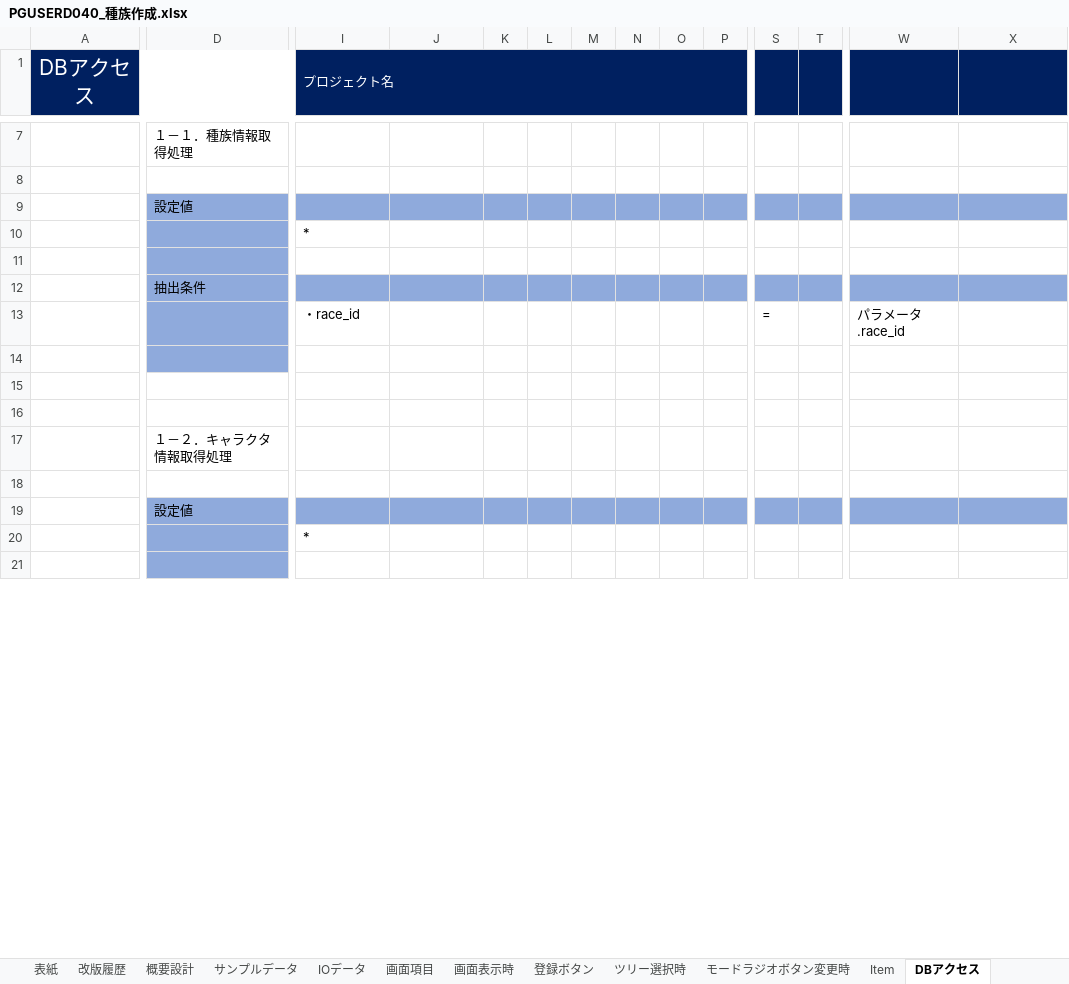
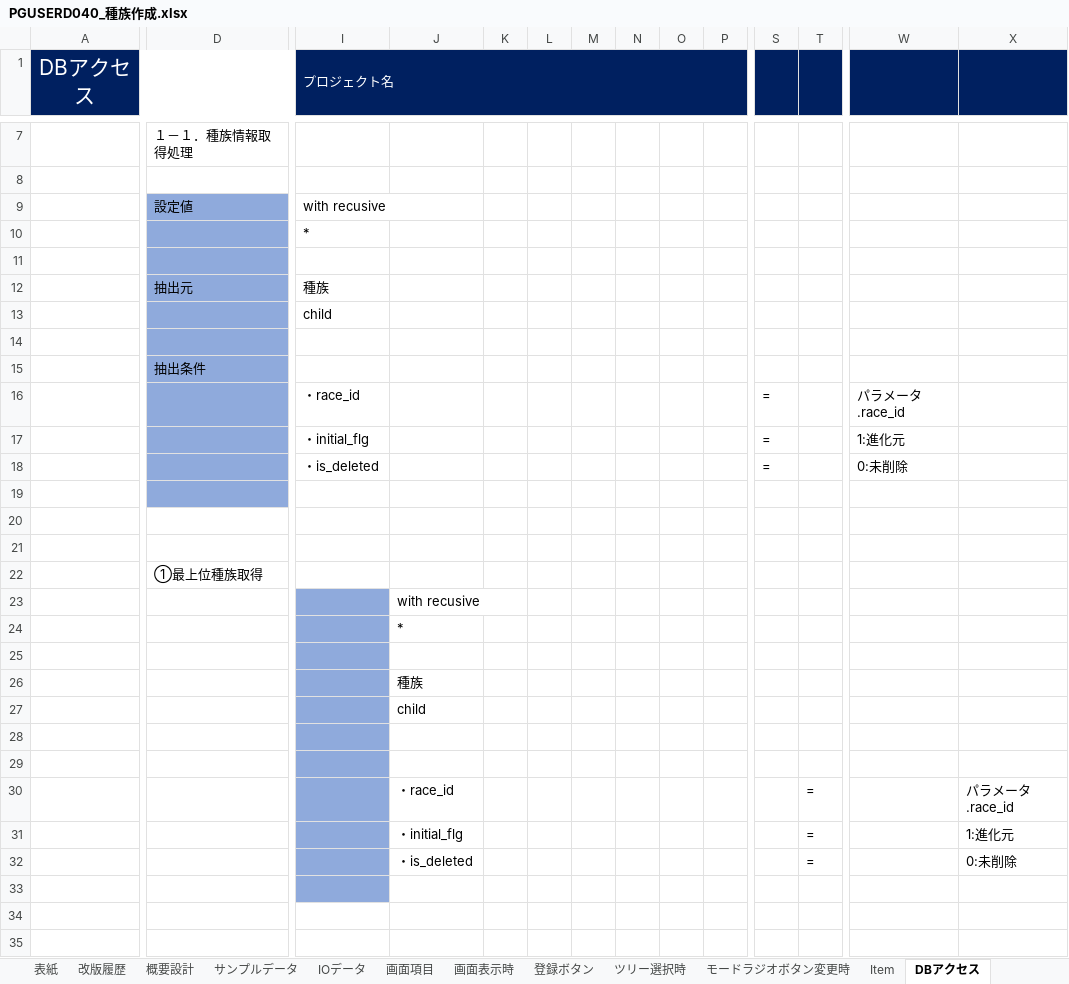
Before and after one commit to pythonGame-RPG/pythonGames, an Excel workbook: Doc/00管理文書/40_詳細設計/画面系/PGUSERD040_種族作成.xlsx, sheet DBアクセス, drawn as a sheet; only a part is shown, gaps mark what is left out; values as stored, in another font and other column widths than the file's, no borders; removed rows and columns are numbered as before the commit, all else as after; rows hold the shown columns only; the diff covers the shown part only; the diff names each change by its address in the sheet, - before the commit and + after, or states it on an @@ line.

```diff
--- a/Doc/00管理文書/40_詳細設計/画面系/PGUSERD040_種族作成.xlsx (sheet DBアクセス)
+++ b/Doc/00管理文書/40_詳細設計/画面系/PGUSERD040_種族作成.xlsx (sheet DBアクセス)
-I9 (プロジェクト名): (empty)
+I9 (プロジェクト名): with recusive
-I9:X9 fill: #8FAADC
+I9:X9 fill: none
+row 11: (empty)
+row 12:  | 抽出元 | 種族
+row 13:  |  | child
-I15:X15 fill: #8FAADC
+I15:X15 fill: none
+row 17:  |  | ・initial_flg |  |  |  |  |  |  |  | = |  | 1:進化元
+row 18:  |  | ・is_deleted |  |  |  |  |  |  |  | = |  | 0:未削除
-D22: １－２．キャラクタ情報取得処理
+D22: ①最上位種族取得
+row 23:  |  |  | with recusive
+row 24:  |  |  | *
-I25 fill: none
+I25 fill: #8FAADC
-row 19:  | 設定値
-row 20:  |  | *
+row 26:  |  |  | 種族
+row 27:  |  |  | child
-D28 fill: #8FAADC
+D28 fill: none
-I28 fill: none
+I28 fill: #8FAADC
+row 29: (empty)
+row 30:  |  |  | ・race_id |  |  |  |  |  |  |  | = |  | パラメータ.race_id
+row 31:  |  |  | ・initial_flg |  |  |  |  |  |  |  | = |  | 1:進化元
+row 32:  |  |  | ・is_deleted |  |  |  |  |  |  |  | = |  | 0:未削除
+row 33: (empty)
+row 34: (empty)
+row 35: (empty)
```
Also changed, not shown: 12 added rows, 4 edited cells and cell formats elsewhere in this sheet, Doc/00管理文書/40_詳細設計/画面系/PGUSERD070_拠点系処理.xlsx, 6 other files.
